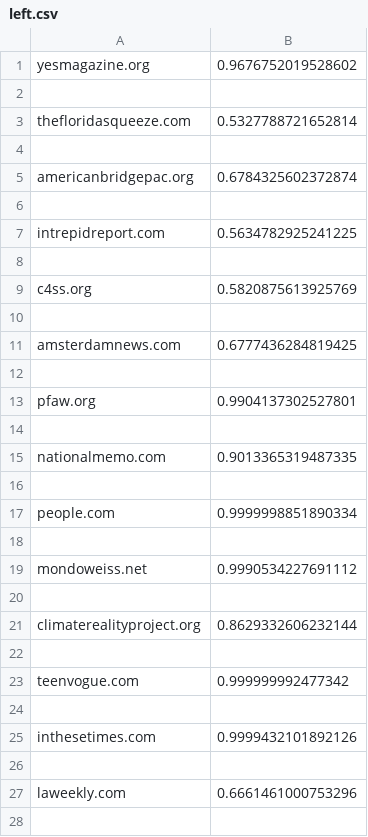
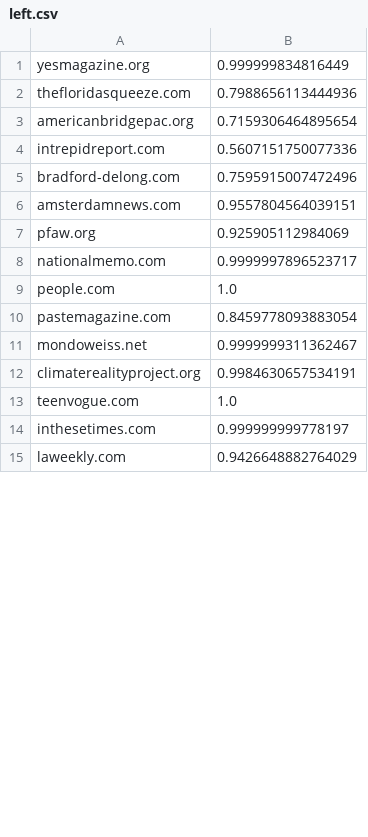
Before and after one commit to Alihoe/homeproject_dke_2021, a CSV file: output_data/left.csv, drawn as a sheet; only a part is shown; the diff covers the shown part only.

```diff
--- a/output_data/left.csv
+++ b/output_data/left.csv
@@ -1,28 +1,15 @@
-yesmagazine.org,0.9676752019528602
-
-thefloridasqueeze.com,0.5327788721652814
-
-americanbridgepac.org,0.6784325602372874
-
-intrepidreport.com,0.5634782925241225
-
-c4ss.org,0.5820875613925769
-
-amsterdamnews.com,0.6777436284819425
-
-pfaw.org,0.9904137302527801
-
-nationalmemo.com,0.9013365319487335
-
-people.com,0.9999998851890334
-
-mondoweiss.net,0.9990534227691112
-
-climaterealityproject.org,0.8629332606232144
-
-teenvogue.com,0.999999992477342
-
-inthesetimes.com,0.9999432101892126
-
-laweekly.com,0.6661461000753296
-
+yesmagazine.org,0.999999834816449
+thefloridasqueeze.com,0.7988656113444936
+americanbridgepac.org,0.7159306464895654
+intrepidreport.com,0.5607151750077336
+bradford-delong.com,0.7595915007472496
+amsterdamnews.com,0.9557804564039151
+pfaw.org,0.925905112984069
+nationalmemo.com,0.9999997896523717
+people.com,1.0
+pastemagazine.com,0.8459778093883054
+mondoweiss.net,0.9999999311362467
+climaterealityproject.org,0.9984630657534191
+teenvogue.com,1.0
+inthesetimes.com,0.999999999778197
+laweekly.com,0.9426648882764029
```
Also changed, not shown: 2 added rows, 23 removed rows and 46 edited cells elsewhere in this file, output_data/right.csv, src/main/resources/generated_left.csv, 4 other files.
